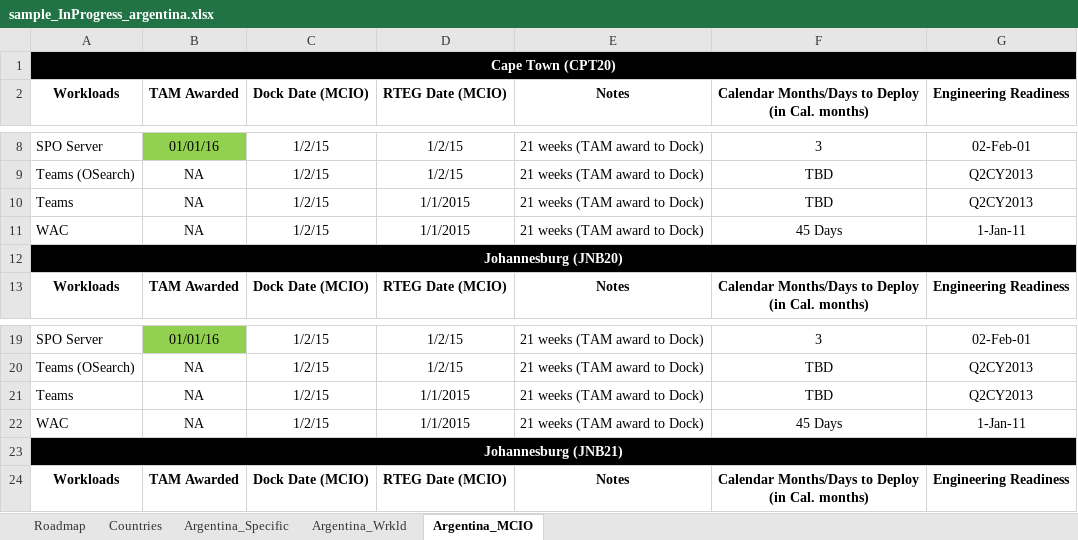
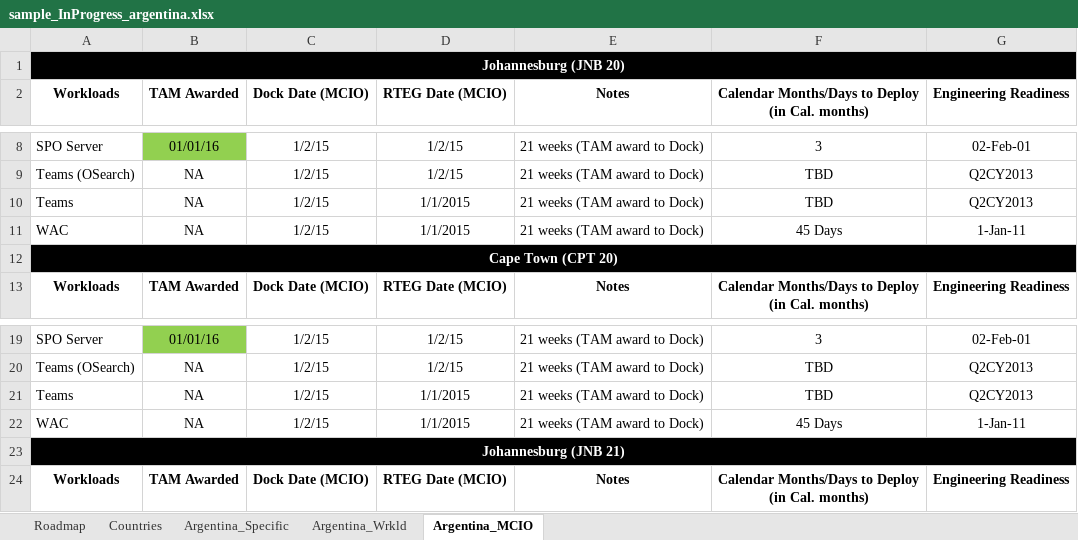
Before and after one commit to vishnu-meera/democode, an Excel workbook: SampleInputFiles/sample_InProgress_argentina.xlsx, sheet Argentina_MCIO, drawn as a sheet; only a part is shown, gaps mark what is left out; values as stored, in another font and other column widths than the file's, no borders; the diff names each change by its address in the sheet, - before the commit and + after, or states it on an @@ line.

```diff
--- a/SampleInputFiles/sample_InProgress_argentina.xlsx (sheet Argentina_MCIO)
+++ b/SampleInputFiles/sample_InProgress_argentina.xlsx (sheet Argentina_MCIO)
-A1: Cape Town (CPT20)
+A1: Johannesburg (JNB 20)
-A12: Johannesburg (JNB20)
+A12: Cape Town (CPT 20)
-A23: Johannesburg (JNB21)
+A23: Johannesburg (JNB 21)
```
Also changed, not shown: sheet Roadmap, SampleInputFiles/sample_InProgress_Greenland.xlsx, SampleInputFiles/sample_InProgress_Iceland.xlsx, 8 other files.
